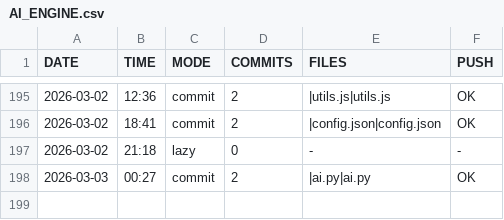
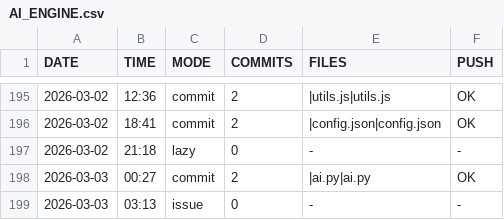
Before and after one commit to DragAditya/GithubAutomation, a CSV file: AI_ENGINE.csv, drawn as a sheet; only a part is shown, gaps mark what is left out.

Commit message:
AI engine update

```diff
--- a/AI_ENGINE.csv
+++ b/AI_ENGINE.csv
@@ -198 +198,2 @@ DATE,TIME,MODE,COMMITS,FILES,PUSH
 2026-03-03,00:27,commit,2,|ai.py|ai.py,OK
+2026-03-03,03:13,issue,0,-,-
```
Also changed, not shown: 1 other file.
